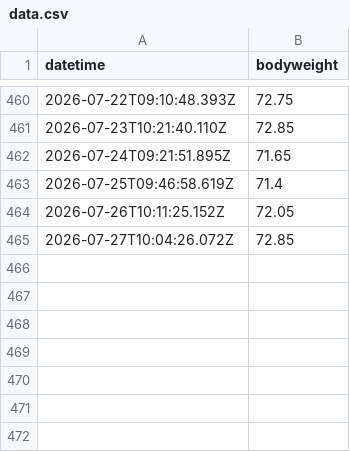
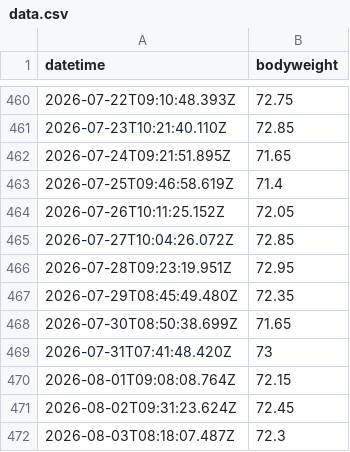
Before and after one commit to nigarofe/Telegram_Bots, a CSV file: src/bot_weight/data.csv, drawn as a sheet; only a part is shown, gaps mark what is left out; the diff names each change by its address in the sheet, - before the commit and + after, or states it on an @@ line.

```diff
--- a/src/bot_weight/data.csv
+++ b/src/bot_weight/data.csv
+row 466: 2026-07-28T09:23:19.951Z | 72.95
+row 467: 2026-07-29T08:45:49.480Z | 72.35
+row 468: 2026-07-30T08:50:38.699Z | 71.65
+row 469: 2026-07-31T07:41:48.420Z | 73
+row 470: 2026-08-01T09:08:08.764Z | 72.15
+row 471: 2026-08-02T09:31:23.624Z | 72.45
+row 472: 2026-08-03T08:18:07.487Z | 72.3
```
Also changed, not shown: 1 other file.
